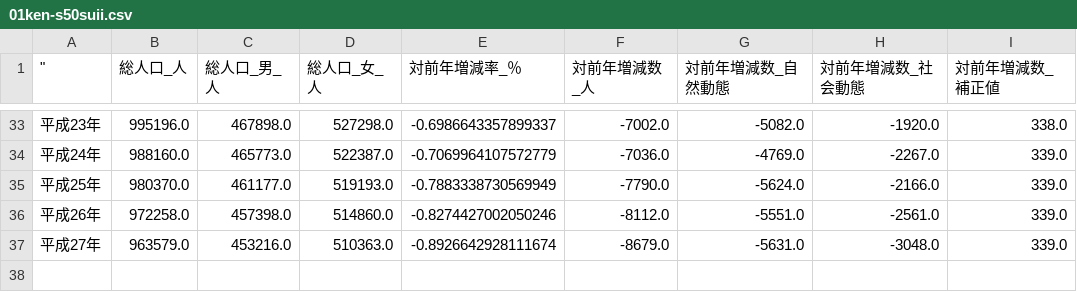
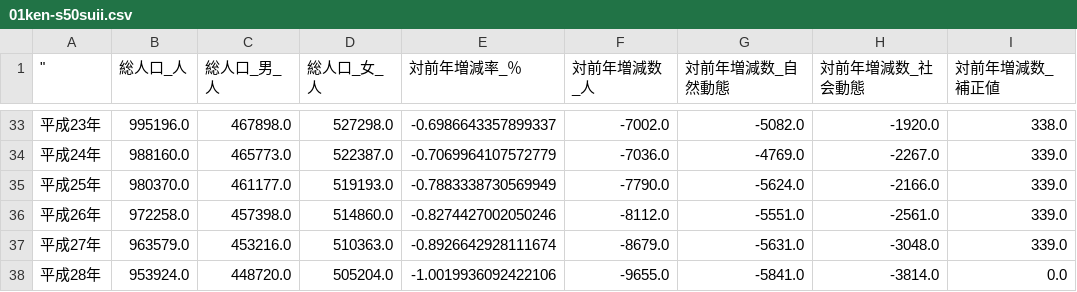
Before and after one commit to wakayama-pref-org/Time_series_statistical_tables_-estimated_population-_Changes_in_population-Prefecture1980-2015-, a CSV file: CSV/01ken-s50suii.csv, drawn as a sheet; only a part is shown, gaps mark what is left out.

```diff
--- a/CSV/01ken-s50suii.csv
+++ b/CSV/01ken-s50suii.csv
@@ -37 +37,2 @@
 "平成27年","963579.0","453216.0","510363.0","-0.8926642928111674","-8679.0","-5631.0","-3048.0","339.0"
+"平成28年","953924.0","448720.0","505204.0","-1.0019936092422106","-9655.0","-5841.0","-3814.0","0.0"
```
Also changed, not shown: 1 other file.
